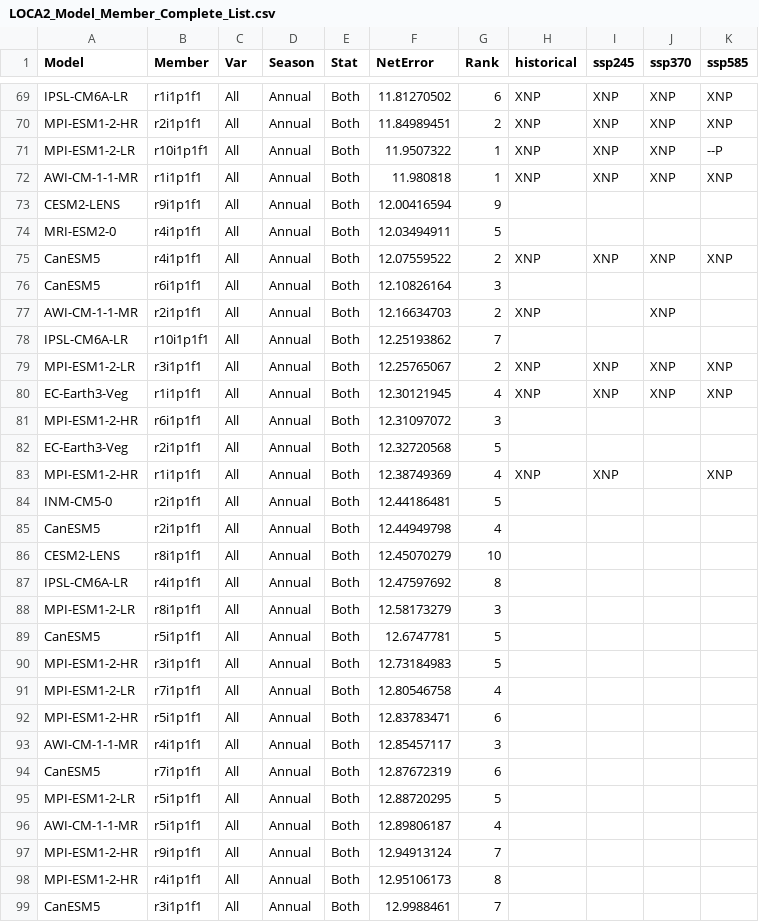
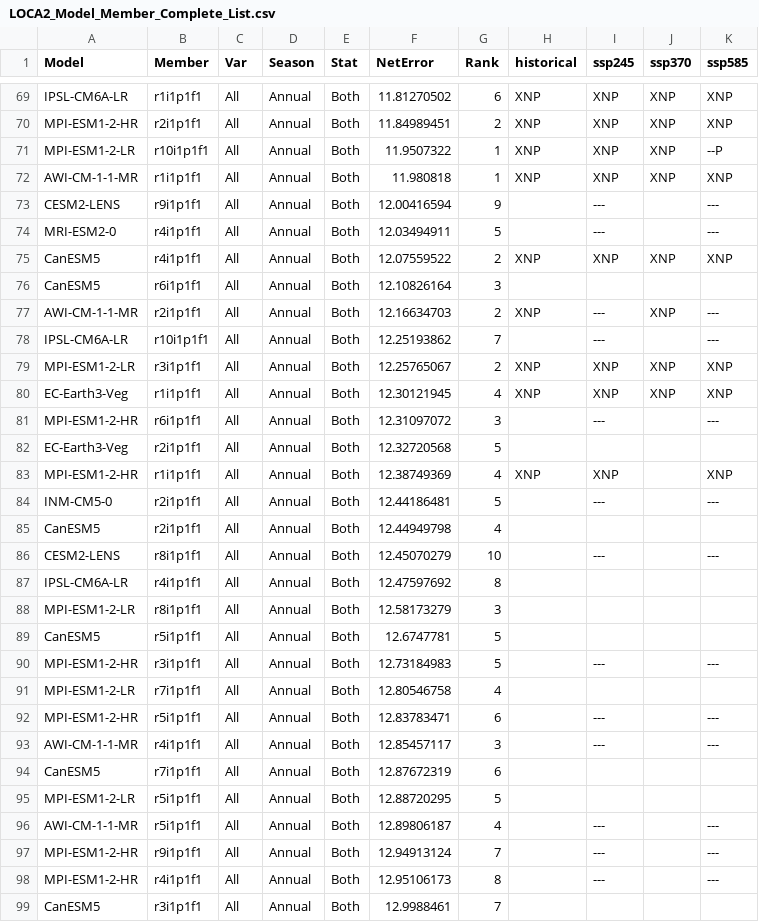
Before and after one commit to wjcapehart/LOCA2_Prep, a CSV file: LOCA2_Model_Member_Complete_List.csv, drawn as a sheet; only a part is shown, gaps mark what is left out; the diff covers the shown part only.

```diff
--- a/LOCA2_Model_Member_Complete_List.csv
+++ b/LOCA2_Model_Member_Complete_List.csv
@@ -72,16 +72,16 @@ MPI-ESM1-2-LR,r10i1p1f1,All,Annual,Both,11.9507322,1,XNP,XNP,XNP,--P
 AWI-CM-1-1-MR,r1i1p1f1,All,Annual,Both,11.980818,1,XNP,XNP,XNP,XNP
-CESM2-LENS,r9i1p1f1,All,Annual,Both,12.00416594,9,,,,
-MRI-ESM2-0,r4i1p1f1,All,Annual,Both,12.03494911,5,,,,
+CESM2-LENS,r9i1p1f1,All,Annual,Both,12.00416594,9,,---,,---
+MRI-ESM2-0,r4i1p1f1,All,Annual,Both,12.03494911,5,,---,,---
 CanESM5,r4i1p1f1,All,Annual,Both,12.07559522,2,XNP,XNP,XNP,XNP
 CanESM5,r6i1p1f1,All,Annual,Both,12.10826164,3,,,,
-AWI-CM-1-1-MR,r2i1p1f1,All,Annual,Both,12.16634703,2,XNP,,XNP,
-IPSL-CM6A-LR,r10i1p1f1,All,Annual,Both,12.25193862,7,,,,
+AWI-CM-1-1-MR,r2i1p1f1,All,Annual,Both,12.16634703,2,XNP,---,XNP,---
+IPSL-CM6A-LR,r10i1p1f1,All,Annual,Both,12.25193862,7,,---,,---
 MPI-ESM1-2-LR,r3i1p1f1,All,Annual,Both,12.25765067,2,XNP,XNP,XNP,XNP
 EC-Earth3-Veg,r1i1p1f1,All,Annual,Both,12.30121945,4,XNP,XNP,XNP,XNP
-MPI-ESM1-2-HR,r6i1p1f1,All,Annual,Both,12.31097072,3,,,,
+MPI-ESM1-2-HR,r6i1p1f1,All,Annual,Both,12.31097072,3,,---,,---
 EC-Earth3-Veg,r2i1p1f1,All,Annual,Both,12.32720568,5,,,,
 MPI-ESM1-2-HR,r1i1p1f1,All,Annual,Both,12.38749369,4,XNP,XNP,,XNP
-INM-CM5-0,r2i1p1f1,All,Annual,Both,12.44186481,5,,,,
+INM-CM5-0,r2i1p1f1,All,Annual,Both,12.44186481,5,,---,,---
 CanESM5,r2i1p1f1,All,Annual,Both,12.44949798,4,,,,
-CESM2-LENS,r8i1p1f1,All,Annual,Both,12.45070279,10,,,,
+CESM2-LENS,r8i1p1f1,All,Annual,Both,12.45070279,10,,---,,---
 IPSL-CM6A-LR,r4i1p1f1,All,Annual,Both,12.47597692,8,,,,
@@ -89,11 +89,11 @@ MPI-ESM1-2-LR,r8i1p1f1,All,Annual,Both,12.58173279,3,,,,
 CanESM5,r5i1p1f1,All,Annual,Both,12.6747781,5,,,,
-MPI-ESM1-2-HR,r3i1p1f1,All,Annual,Both,12.73184983,5,,,,
+MPI-ESM1-2-HR,r3i1p1f1,All,Annual,Both,12.73184983,5,,---,,---
 MPI-ESM1-2-LR,r7i1p1f1,All,Annual,Both,12.80546758,4,,,,
-MPI-ESM1-2-HR,r5i1p1f1,All,Annual,Both,12.83783471,6,,,,
-AWI-CM-1-1-MR,r4i1p1f1,All,Annual,Both,12.85457117,3,,,,
+MPI-ESM1-2-HR,r5i1p1f1,All,Annual,Both,12.83783471,6,,---,,---
+AWI-CM-1-1-MR,r4i1p1f1,All,Annual,Both,12.85457117,3,,---,,---
 CanESM5,r7i1p1f1,All,Annual,Both,12.87672319,6,,,,
 MPI-ESM1-2-LR,r5i1p1f1,All,Annual,Both,12.88720295,5,,,,
-AWI-CM-1-1-MR,r5i1p1f1,All,Annual,Both,12.89806187,4,,,,
-MPI-ESM1-2-HR,r9i1p1f1,All,Annual,Both,12.94913124,7,,,,
-MPI-ESM1-2-HR,r4i1p1f1,All,Annual,Both,12.95106173,8,,,,
+AWI-CM-1-1-MR,r5i1p1f1,All,Annual,Both,12.89806187,4,,---,,---
+MPI-ESM1-2-HR,r9i1p1f1,All,Annual,Both,12.94913124,7,,---,,---
+MPI-ESM1-2-HR,r4i1p1f1,All,Annual,Both,12.95106173,8,,---,,---
 CanESM5,r3i1p1f1,All,Annual,Both,12.9988461,7,,,,
```
Also changed, not shown: 84 edited cells elsewhere in this file, LOCA2_Model_Member_Available_List.csv, 7 other files.
